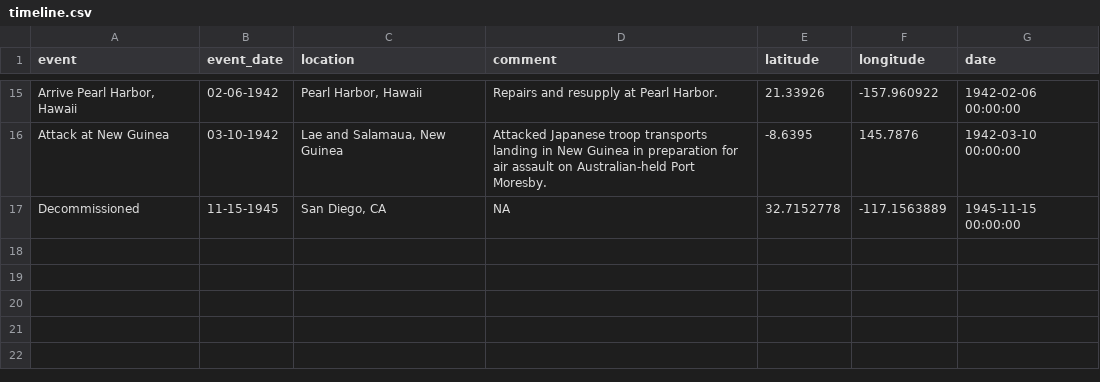
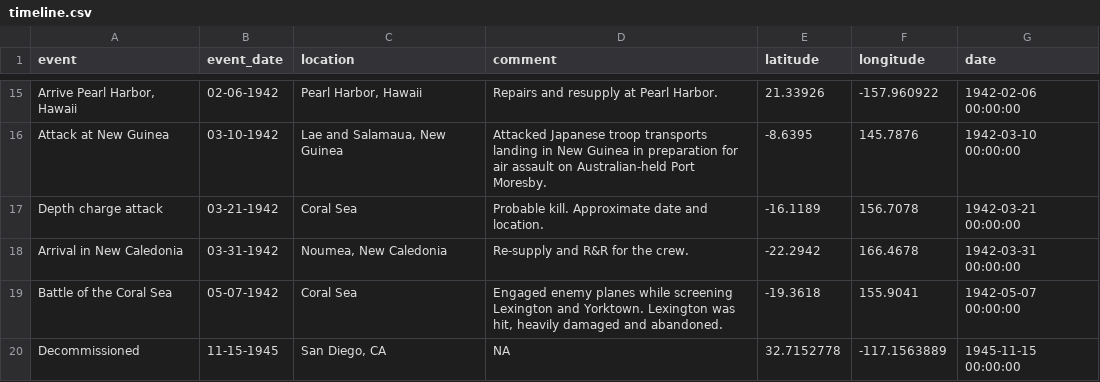
Before and after one commit to DMVance/USS-Russell-DD-414-WWII-App, a CSV file: timeline.csv, drawn as a sheet; only a part is shown, gaps mark what is left out; the diff names each change by its address in the sheet, - before the commit and + after, or states it on an @@ line.

Commit message:
updated timeline

```diff
--- a/timeline.csv
+++ b/timeline.csv
+row 17: Depth charge attack | 03-21-1942 | Coral Sea | Probable kill. Approximate date and location. | -16.1189 | 156.7078 | 1942-03-21 00:00:00
+row 18: Arrival in New Caledonia | 03-31-1942 | Noumea, New Caledonia | Re-supply and R&R for the crew. | -22.2942 | 166.4678 | 1942-03-31 00:00:00
+row 19: Battle of the Coral Sea | 05-07-1942 | Coral Sea | Engaged enemy planes while screening Lexington and Yorktown. Lexington was hit, heavily damaged and abandoned. | -19.3618 | 155.9041 | 1942-05-07 00:00:00
```
